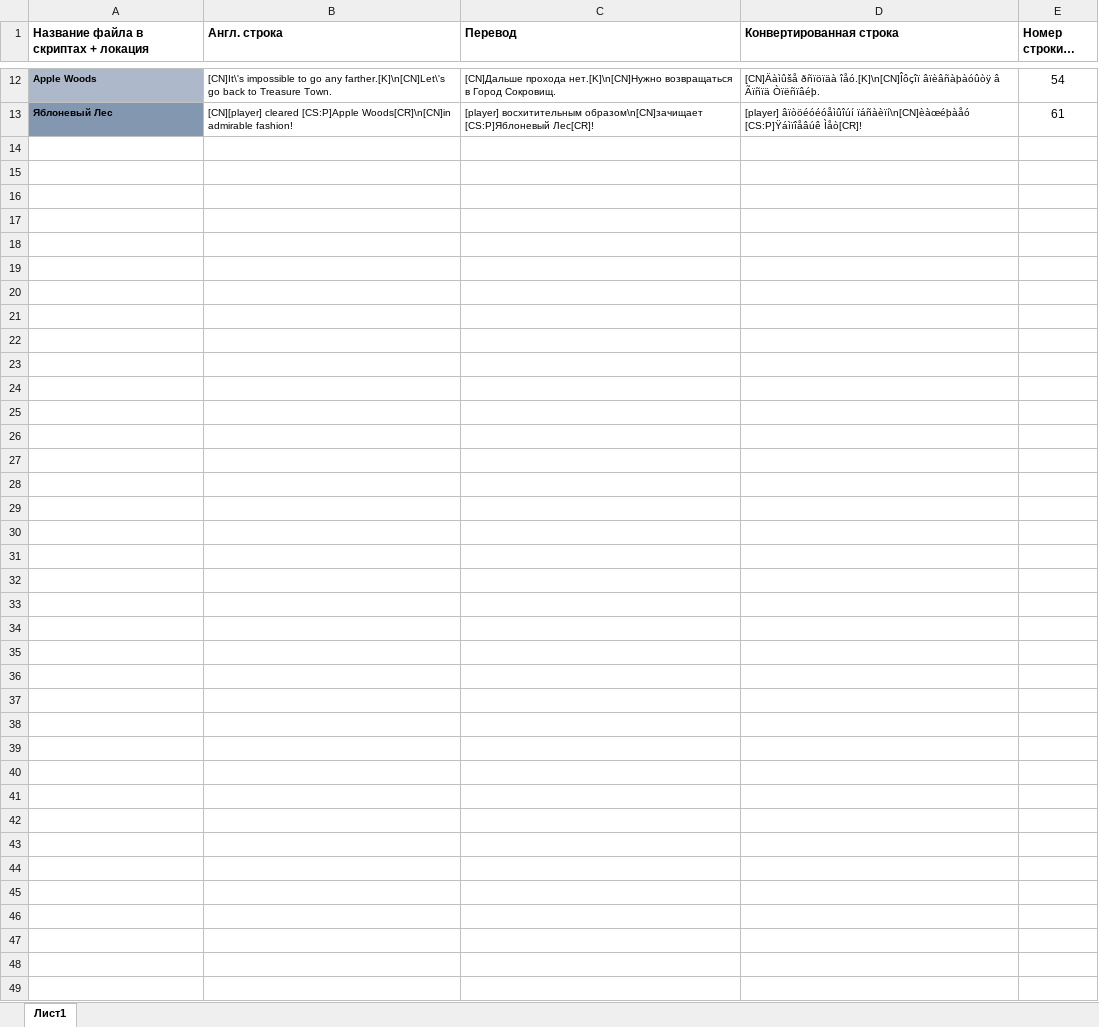
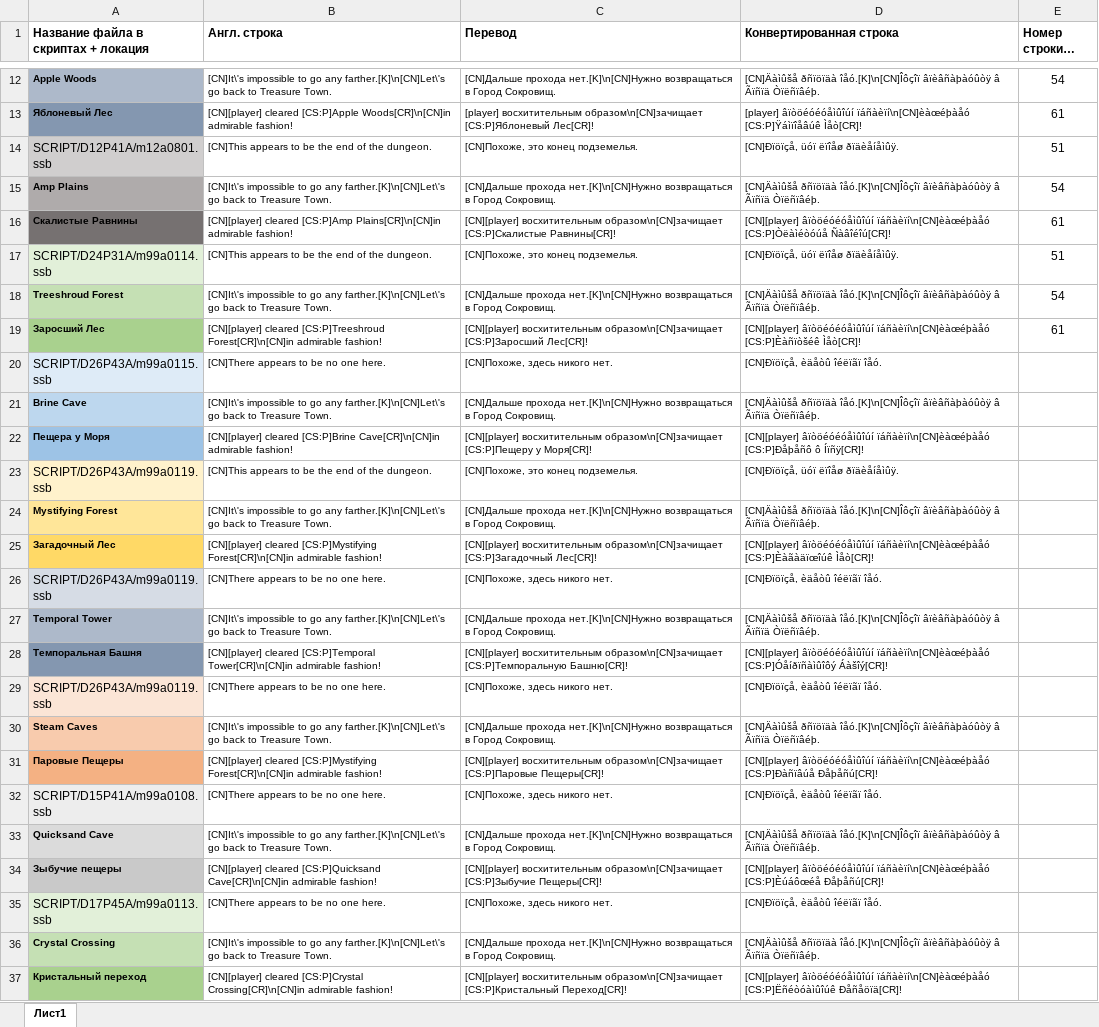
Before and after one commit to Pojirianets/Pokemon-Mystery-Dungeon-EoS-translation-hack-, an Excel workbook: Texts/Геймплей/Зачищенные подземелья.xlsx, sheet Лист1, drawn as a sheet; only a part is shown, gaps mark what is left out; long unchanged cells end in …; values as stored, in another font and other column widths than the file's, no borders; the diff names each change by its address in the sheet, - before the commit and + after, or states it on an @@ line.

```diff
--- a/Texts/Геймплей/Зачищенные подземелья.xlsx (sheet Лист1)
+++ b/Texts/Геймплей/Зачищенные подземелья.xlsx (sheet Лист1)
+row 14: SCRIPT/D12P41A/m12a0801.ssb | [CN]This appears to be the end of the dungeon. | [CN]Похоже, это конец подземелья. | [CN]Ðïöïçå, üóï ëïîåø ðïäèåíåìûÿ. | 51
+row 15: Amp Plains | [CN]It\'s impossible to go any farther.[K]\n[CN]Let\'s go back to Treasure Town. | [CN]Дальше прохода нет.[K]\n[CN]Нужно возвращаться в Город Сокровищ. | [CN]Äàìûšå ðñïöïäà îåó.[K]\n[CN]Îôçîï âïèâñàþàóûòÿ â Ãïñïä Òïëñïâéþ. | 54
+row 16: Скалистые Равнины | [CN][player] cleared [CS:P]Amp Plains[CR]\n[CN]in admirable fashion! | [CN][player] восхитительным образом\n[CN]зачищает [CS:P]Скалистые Равнины[CR]! | [CN][player] âïòöéóéóåìûîúí ïáñàèïí\n[CN]èàœéþàåó [CS:P]Òëàìéòóúå Ñàâîéîú[CR]! | 61
+row 17: SCRIPT/D24P31A/m99a0114.ssb | [CN]This appears to be the end of the dungeon. | [CN]Похоже, это конец подземелья. | [CN]Ðïöïçå, üóï ëïîåø ðïäèåíåìûÿ. | 51
+row 18: Treeshroud Forest | [CN]It\'s impossible to go any farther.[K]\n[CN]Let\'s go back to Treasure Town. | [CN]Дальше прохода нет.[K]\n[CN]Нужно возвращаться в Город Сокровищ. | [CN]Äàìûšå ðñïöïäà îåó.[K]\n[CN]Îôçîï âïèâñàþàóûòÿ â Ãïñïä Òïëñïâéþ. | 54
+row 19: Заросший Лес | [CN][player] cleared [CS:P]Treeshroud Forest[CR]\n[CN]in admirable fashion! | [CN][player] восхитительным образом\n[CN]зачищает [CS:P]Заросший Лес[CR]! | [CN][player] âïòöéóéóåìûîúí ïáñàèïí\n[CN]èàœéþàåó [CS:P]Èàñïòšéê Ìåò[CR]! | 61
+row 20: SCRIPT/D26P43A/m99a0115.ssb | [CN]There appears to be no one here. | [CN]Похоже, здесь никого нет. | [CN]Ðïöïçå, èäåòû îéëïãï îåó.
+row 21: Brine Cave | [CN]It\'s impossible to go any farther.[K]\n[CN]Let\'s go back to Treasure Town. | [CN]Дальше прохода нет.[K]\n[CN]Нужно возвращаться в Город Сокровищ. | [CN]Äàìûšå ðñïöïäà îåó.[K]\n[CN]Îôçîï âïèâñàþàóûòÿ â Ãïñïä Òïëñïâéþ.
+row 22: Пещера у Моря | [CN][player] cleared [CS:P]Brine Cave[CR]\n[CN]in admirable fashion! | [CN][player] восхитительным образом\n[CN]зачищает [CS:P]Пещеру у Моря[CR]! | [CN][player] âïòöéóéóåìûîúí ïáñàèïí\n[CN]èàœéþàåó [CS:P]Ðåþåñô ô Íïñÿ[CR]!
+row 23: SCRIPT/D26P43A/m99a0119.ssb | [CN]This appears to be the end of the dungeon. | [CN]Похоже, это конец подземелья. | [CN]Ðïöïçå, üóï ëïîåø ðïäèåíåìûÿ.
+row 24: Mystifying Forest | [CN]It\'s impossible to go any farther.[K]\n[CN]Let\'s go back to Treasure Town. | [CN]Дальше прохода нет.[K]\n[CN]Нужно возвращаться в Город Сокровищ. | [CN]Äàìûšå ðñïöïäà îåó.[K]\n[CN]Îôçîï âïèâñàþàóûòÿ â Ãïñïä Òïëñïâéþ.
+row 25: Загадочный Лес | [CN][player] cleared [CS:P]Mystifying Forest[CR]\n[CN]in admirable fashion! | [CN][player] восхитительным образом\n[CN]зачищает [CS:P]Загадочный Лес[CR]! | [CN][player] âïòöéóéóåìûîúí ïáñàèïí\n[CN]èàœéþàåó [CS:P]Èàãàäïœîúê Ìåò[CR]!
+row 26: SCRIPT/D26P43A/m99a0119.ssb | [CN]There appears to be no one here. | [CN]Похоже, здесь никого нет. | [CN]Ðïöïçå, èäåòû îéëïãï îåó.
+row 27: Temporal Tower | [CN]It\'s impossible to go any farther.[K]\n[CN]Let\'s go back to Treasure Town. | [CN]Дальше прохода нет.[K]\n[CN]Нужно возвращаться в Город Сокровищ. | [CN]Äàìûšå ðñïöïäà îåó.[K]\n[CN]Îôçîï âïèâñàþàóûòÿ â Ãïñïä Òïëñïâéþ.
+row 28: Темпоральная Башня | [CN][player] cleared [CS:P]Temporal Tower[CR]\n[CN]in admirable fashion! | [CN][player] восхитительным образом\n[CN]зачищает [CS:P]Темпоральную Башню[CR]! | [CN][player] âïòöéóéóåìûîúí ïáñàèïí\n[CN]èàœéþàåó [CS:P]Óåíðïñàìûîôý Áàšîý[CR]!
+row 29: SCRIPT/D26P43A/m99a0119.ssb | [CN]There appears to be no one here. | [CN]Похоже, здесь никого нет. | [CN]Ðïöïçå, èäåòû îéëïãï îåó.
+row 30: Steam Caves | [CN]It\'s impossible to go any farther.[K]\n[CN]Let\'s go back to Treasure Town. | [CN]Дальше прохода нет.[K]\n[CN]Нужно возвращаться в Город Сокровищ. | [CN]Äàìûšå ðñïöïäà îåó.[K]\n[CN]Îôçîï âïèâñàþàóûòÿ â Ãïñïä Òïëñïâéþ.
+row 31: Паровые Пещеры | [CN][player] cleared [CS:P]Mystifying Forest[CR]\n[CN]in admirable fashion! | [CN][player] восхитительным образом\n[CN]зачищает [CS:P]Паровые Пещеры[CR]! | [CN][player] âïòöéóéóåìûîúí ïáñàèïí\n[CN]èàœéþàåó [CS:P]Ðàñïâúå Ðåþåñú[CR]!
+row 32: SCRIPT/D15P41A/m99a0108.ssb | [CN]There appears to be no one here. | [CN]Похоже, здесь никого нет. | [CN]Ðïöïçå, èäåòû îéëïãï îåó.
+row 33: Quicksand Cave | [CN]It\'s impossible to go any farther.[K]\n[CN]Let\'s go back to Treasure Town. | [CN]Дальше прохода нет.[K]\n[CN]Нужно возвращаться в Город Сокровищ. | [CN]Äàìûšå ðñïöïäà îåó.[K]\n[CN]Îôçîï âïèâñàþàóûòÿ â Ãïñïä Òïëñïâéþ.
+row 34: Зыбучие пещеры | [CN][player] cleared [CS:P]Quicksand Cave[CR]\n[CN]in admirable fashion! | [CN][player] восхитительным образом\n[CN]зачищает [CS:P]Зыбучие Пещеры[CR]! | [CN][player] âïòöéóéóåìûîúí ïáñàèïí\n[CN]èàœéþàåó [CS:P]Èúáôœéå Ðåþåñú[CR]!
+row 35: SCRIPT/D17P45A/m99a0113.ssb | [CN]There appears to be no one here. | [CN]Похоже, здесь никого нет. | [CN]Ðïöïçå, èäåòû îéëïãï îåó.
+row 36: Crystal Crossing | [CN]It\'s impossible to go any farther.[K]\n[CN]Let\'s go back to Treasure Town. | [CN]Дальше прохода нет.[K]\n[CN]Нужно возвращаться в Город Сокровищ. | [CN]Äàìûšå ðñïöïäà îåó.[K]\n[CN]Îôçîï âïèâñàþàóûòÿ â Ãïñïä Òïëñïâéþ.
+row 37: Кристальный переход | [CN][player] cleared [CS:P]Crystal Crossing[CR]\n[CN]in admirable fashion! | [CN][player] восхитительным образом\n[CN]зачищает [CS:P]Кристальный Переход[CR]! | [CN][player] âïòöéóéóåìûîúí ïáñàèïí\n[CN]èàœéþàåó [CS:P]Ëñéòóàìûîúê Ðåñåöïä[CR]!
```
Also changed, not shown: Texts/Геймплей/Системные сообщения.xlsx, 1 other file.
